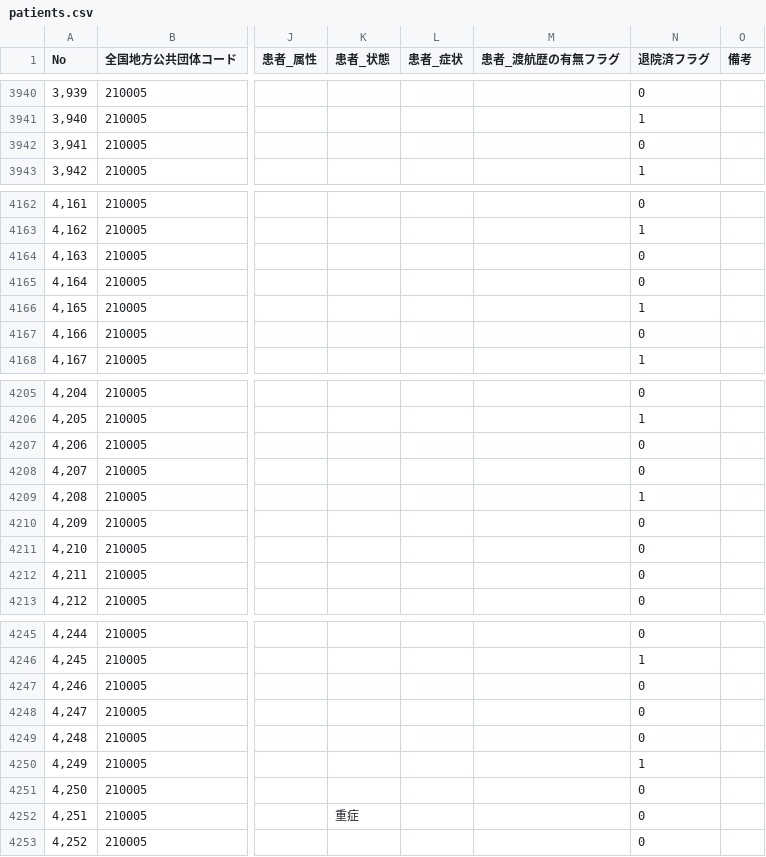
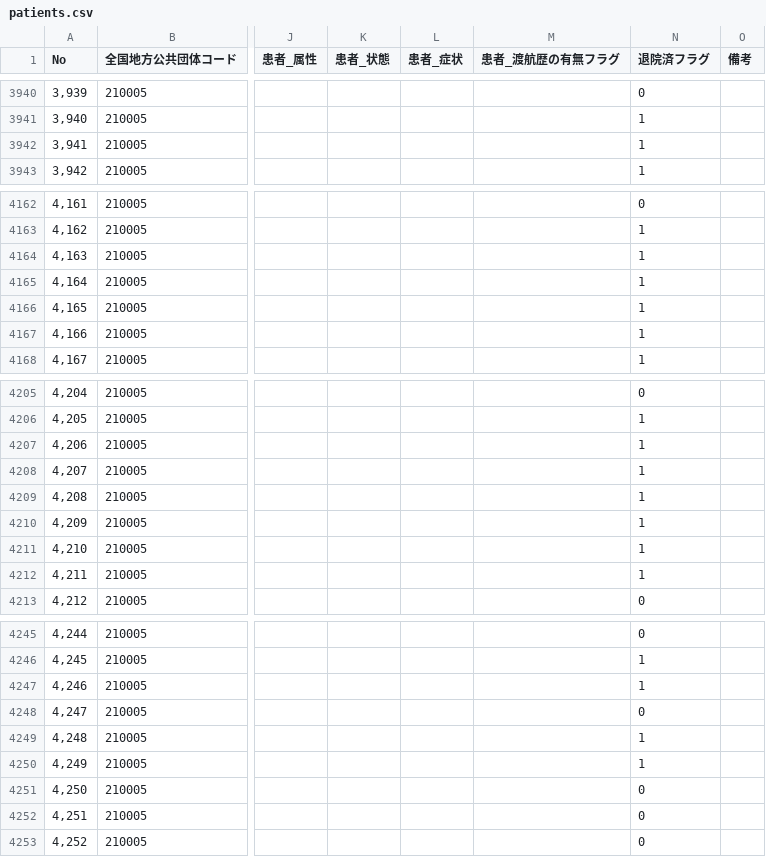
Before and after one commit to code4sabae/opendatagojp, a CSV file: csv/gifu-ken/patients.csv, drawn as a sheet; only a part is shown, gaps mark what is left out; the diff covers the shown part only; the diff names each change by its address in the sheet, - before the commit and + after, or states it on an @@ line.

```diff
--- a/csv/gifu-ken/patients.csv
+++ b/csv/gifu-ken/patients.csv
-N3942 (退院済フラグ): 0
+N3942 (退院済フラグ): 1
-N4164:N4165 (退院済フラグ): 0
+N4164:N4165 (退院済フラグ): 1
-N4167 (退院済フラグ): 0
+N4167 (退院済フラグ): 1
-N4207:N4208 (退院済フラグ): 0
+N4207:N4208 (退院済フラグ): 1
-N4210:N4212 (退院済フラグ): 0
+N4210:N4212 (退院済フラグ): 1
-N4247 (退院済フラグ): 0
+N4247 (退院済フラグ): 1
-N4249 (退院済フラグ): 0
+N4249 (退院済フラグ): 1
-K4252 (患者_状態): 重症
+K4252 (患者_状態): (empty)
```
Also changed, not shown: 13 added rows and 19 edited cells elsewhere in this file, csv/gifu-ken/test-cases.csv, csv/sapporo-shi/patients-summary.csv, 2 other files.
